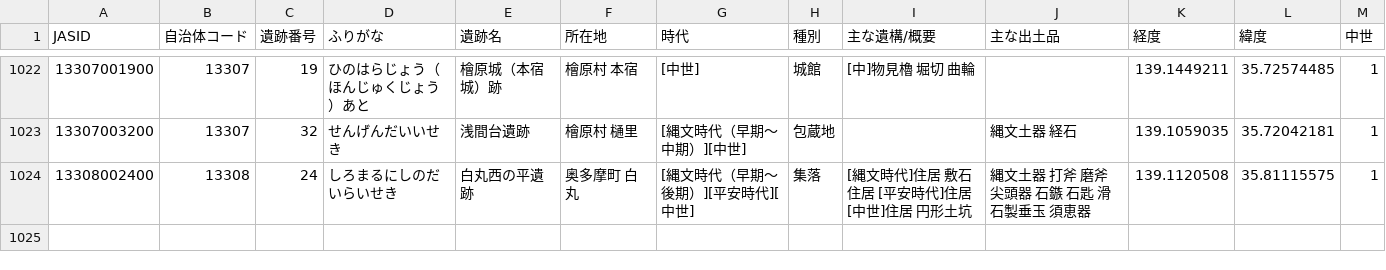
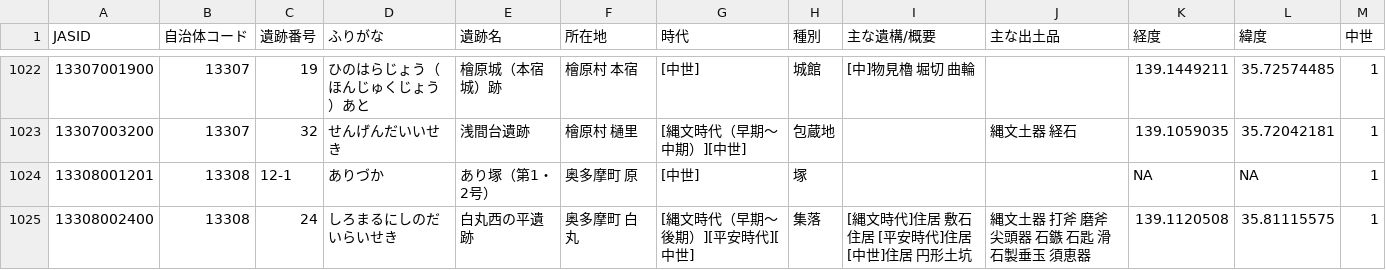
Before and after one commit to kotdijian/JASOSR, a CSV file: 13Tokyo/byAge/13Tokyo_medieval.csv, drawn as a sheet; only a part is shown, gaps mark what is left out; the diff names each change by its address in the sheet, - before the commit and + after, or states it on an @@ line.

Commit message:
13TokyoDataUpdated

```diff
--- a/13Tokyo/byAge/13Tokyo_medieval.csv
+++ b/13Tokyo/byAge/13Tokyo_medieval.csv
+row 1024: 13308001201 | 13308 | 12-1 | ありづか | あり塚（第1・2号） | 奥多摩町 原 | [中世] | 塚 |  |  | NA | NA | 1
```
Also changed, not shown: 5 other files.
